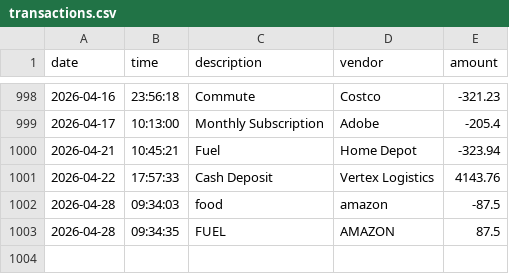
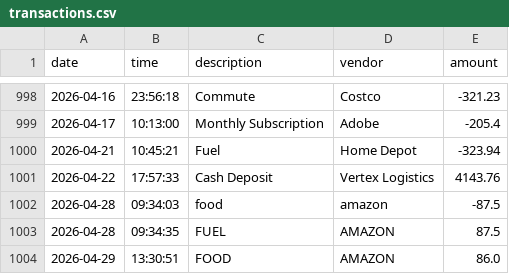
Before and after one commit to rtougeekay/accounting-ledger-application, a CSV file: transactions.csv, drawn as a sheet; only a part is shown, gaps mark what is left out.

```diff
--- a/transactions.csv
+++ b/transactions.csv
@@ -1003 +1003,2 @@ date|time|description|vendor|amount
 2026-04-28|09:34:35|FUEL|AMAZON|87.5
+2026-04-29|13:30:51|FOOD|AMAZON|86.0
```
Also changed, not shown: 3 other files.
